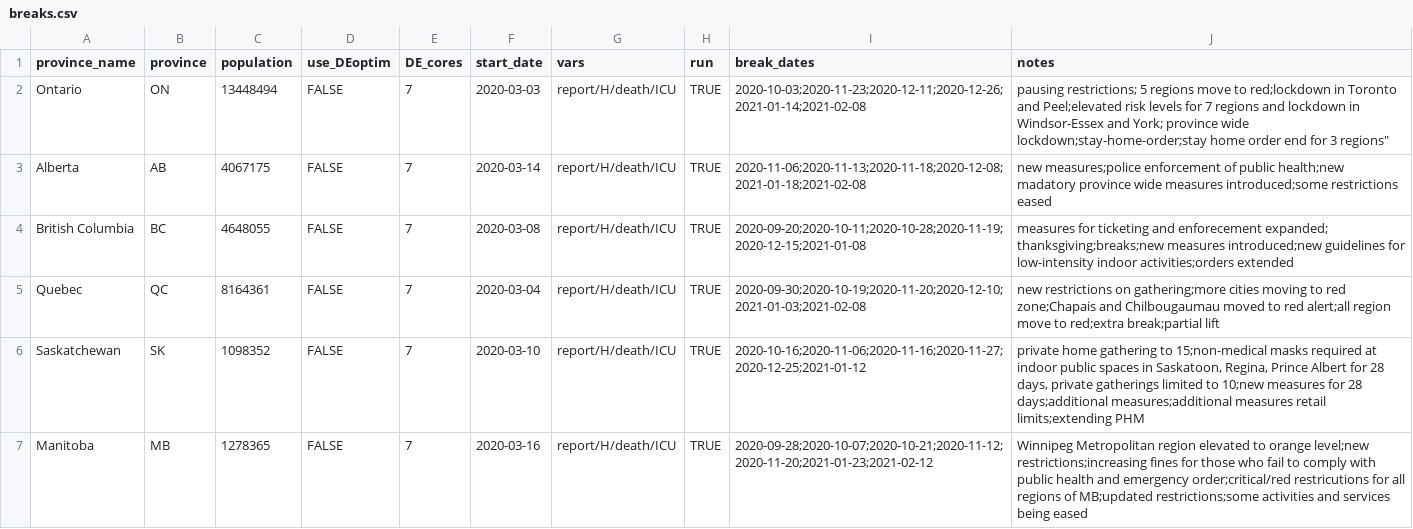
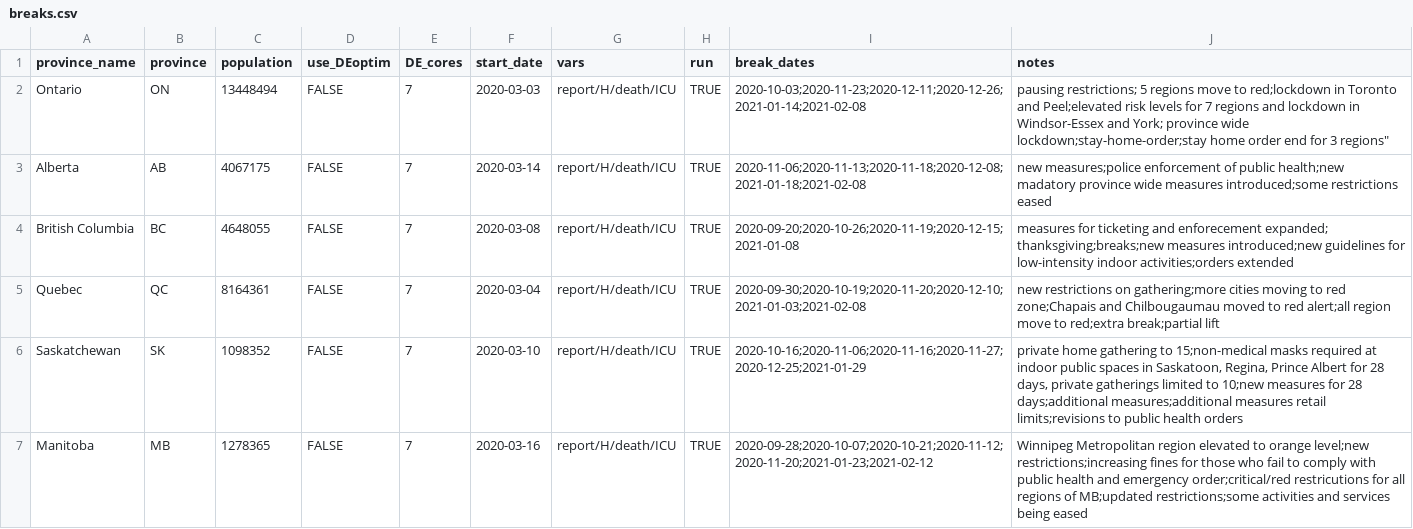
Before and after one commit to mac-theobio/macpan_base, a CSV file: code/breaks.csv, drawn as a sheet.

Commit message:
pushing DEoptim fits

```diff
--- a/code/breaks.csv
+++ b/code/breaks.csv
@@ -3,5 +3,5 @@ Ontario, ON, 13448494,FALSE,7,"2020-03-03",report/H/death/ICU,TRUE, "2020-10-03;
 Alberta, AB, 4067175,FALSE,7,"2020-03-14",report/H/death/ICU,TRUE, "2020-11-06;2020-11-13;2020-11-18;2020-12-08;2021-01-18;2021-02-08","new measures;police enforcement of public health;new madatory province wide measures introduced;some restrictions eased"
-British Columbia, BC, 4648055,FALSE,7,"2020-03-08",report/H/death/ICU,TRUE,"2020-09-20;2020-10-11;2020-10-28;2020-11-19;2020-12-15;2021-01-08","measures for ticketing and enforecement expanded; thanksgiving;breaks;new measures introduced;new guidelines for low-intensity indoor activities;orders extended"
+British Columbia, BC, 4648055,FALSE,7,"2020-03-08",report/H/death/ICU,TRUE,"2020-09-20;2020-10-26;2020-11-19;2020-12-15;2021-01-08","measures for ticketing and enforecement expanded; thanksgiving;breaks;new measures introduced;new guidelines for low-intensity indoor activities;orders extended"
 Quebec, QC, 8164361,FALSE,7,"2020-03-04",report/H/death/ICU,TRUE,"2020-09-30;2020-10-19;2020-11-20;2020-12-10;2021-01-03;2021-02-08","new restrictions on gathering;more cities moving to red zone;Chapais and Chilbougaumau moved to red alert;all region move to red;extra break;partial lift"
-Saskatchewan, SK, 1098352,FALSE,7,"2020-03-10",report/H/death/ICU,TRUE,"2020-10-16;2020-11-06;2020-11-16;2020-11-27;2020-12-25;2021-01-12","private home gathering to 15;non-medical masks required at indoor public spaces in Saskatoon, Regina, Prince Albert for 28 days, private gatherings limited to 10;new measures for 28 days;additional measures;additional measures retail limits;extending PHM"
+Saskatchewan, SK, 1098352,FALSE,7,"2020-03-10",report/H/death/ICU,TRUE,"2020-10-16;2020-11-06;2020-11-16;2020-11-27;2020-12-25;2021-01-29","private home gathering to 15;non-medical masks required at indoor public spaces in Saskatoon, Regina, Prince Albert for 28 days, private gatherings limited to 10;new measures for 28 days;additional measures;additional measures retail limits;revisions to public health orders"
 Manitoba, MB, 1278365,FALSE,7,"2020-03-16",report/H/death/ICU,TRUE,"2020-09-28;2020-10-07;2020-10-21;2020-11-12;2020-11-20;2021-01-23;2021-02-12","Winnipeg Metropolitan region elevated to orange level;new restrictions;increasing fines for those who fail to comply with public health and emergency order;critical/red restricutions for all regions of MB;updated restrictions;some activities and services being eased"
```
Also changed, not shown: 7 other files.
